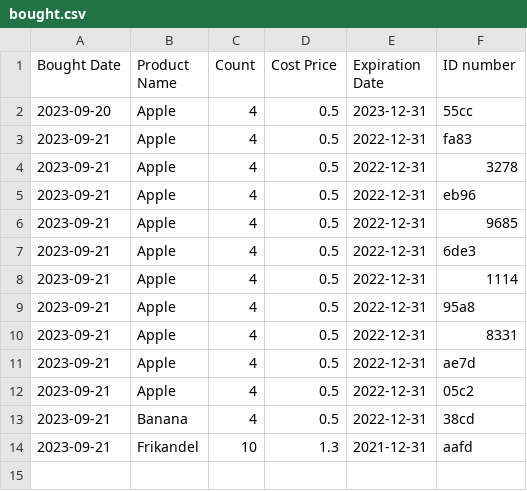
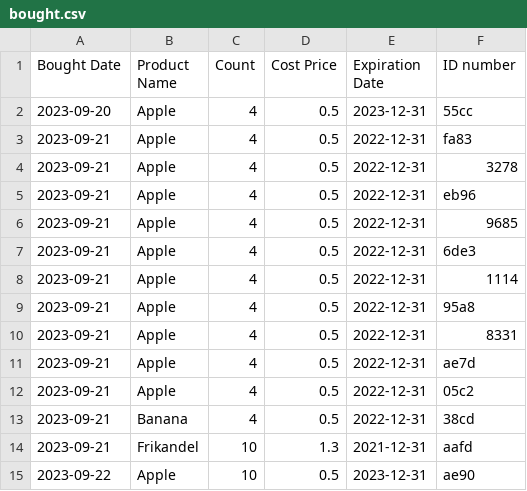
Before and after one commit to GiadaGiuliaPaola/super.py, a CSV file: bought.csv, drawn as a sheet.

```diff
--- a/bought.csv
+++ b/bought.csv
@@ -14 +14,2 @@ Bought Date,Product Name,Count,Cost Price,Expiration Date,ID number
 2023-09-21,Frikandel,10,1.3,2021-12-31,aafd
+2023-09-22,Apple,10,0.5,2023-12-31,ae90
```
Also changed, not shown: sold.csv, 10 other files.
